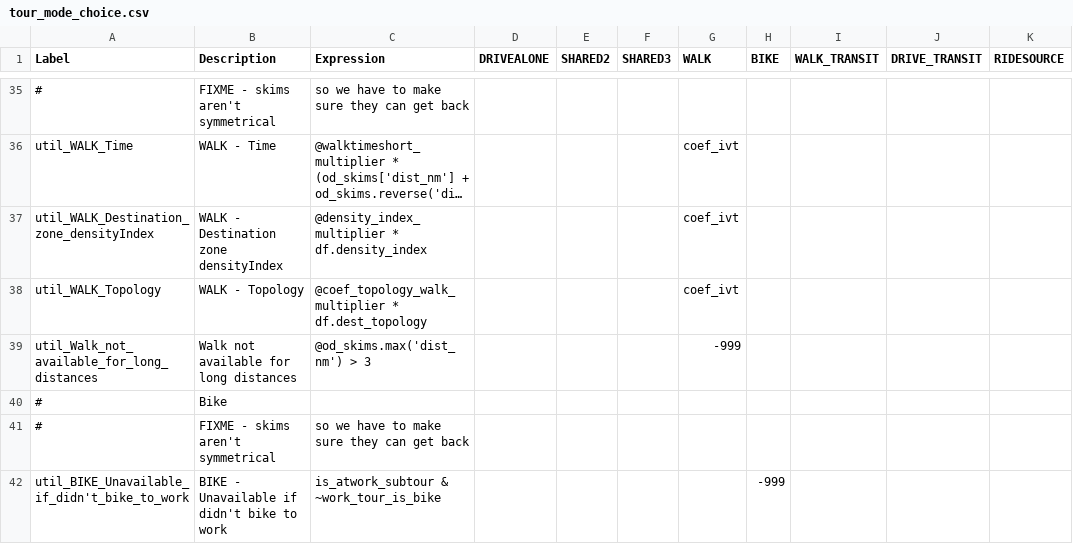
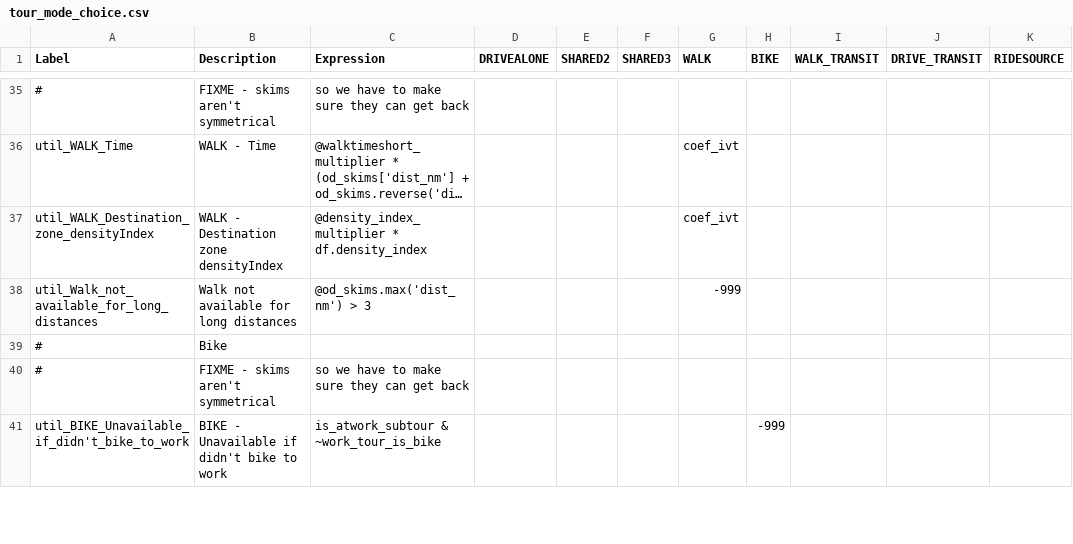
Before and after one commit to wsp-sag/lighthouse, a CSV file: model/configs/tour_mode_choice.csv, drawn as a sheet; only a part is shown, gaps mark what is left out; long unchanged cells end in …; the diff covers the shown part only; the diff names each change by its address in the sheet, - before the commit and + after, or states it on an @@ line.

```diff
--- a/model/configs/tour_mode_choice.csv
+++ b/model/configs/tour_mode_choice.csv
-row 38: util_WALK_Topology | WALK - Topology | @coef_topology_walk_multiplier * df.dest_topology |  |  |  | coef_ivt
```
Also changed, not shown: 3 removed rows elsewhere in this file, model/configs/tour_mode_choice_annotate_choosers_preprocessor.csv, model/configs/tour_mode_choice_coefficients.csv, 4 other files.
